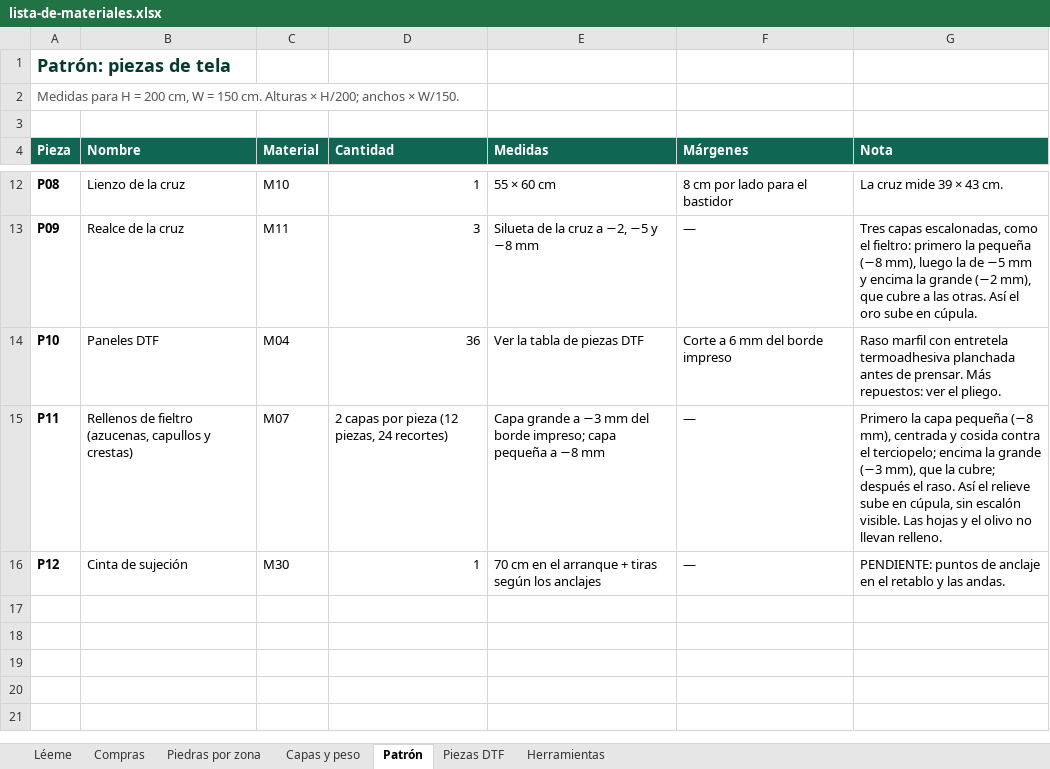
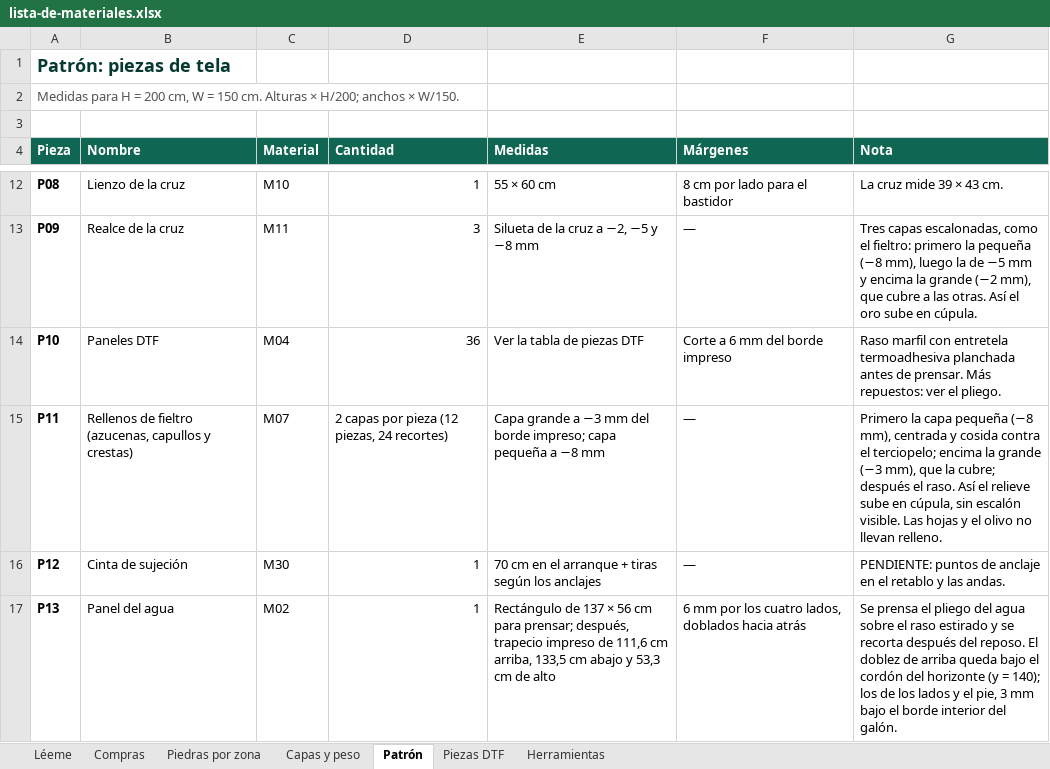
Before and after one commit to jordiquintero/chinita-2026, an Excel workbook: materiales/lista-de-materiales.xlsx, sheet Patrón, drawn as a sheet; only a part is shown, gaps mark what is left out; values as stored, in another font and other column widths than the file's, no borders; the diff names each change by its address in the sheet, - before the commit and + after, or states it on an @@ line.

```diff
--- a/materiales/lista-de-materiales.xlsx (sheet Patrón)
+++ b/materiales/lista-de-materiales.xlsx (sheet Patrón)
+row 17: P13 | Panel del agua | M02 | 1 | Rectángulo de 137 × 56 cm para prensar; después, trapecio impreso de 111,6 cm arriba, 133,5 cm abajo y 53,3 cm de alto | 6 mm por los cuatro lados, doblados hacia atrás | Se prensa el pliego del agua sobre el raso estirado y se recorta después del reposo. El doblez de arriba queda bajo el cordón del horizonte (y = 140); los de los lados y el pie, 3 mm bajo el borde interior del galón.
```
Also changed, not shown: sheet Compras, sheet Capas y peso, 6 other files.
